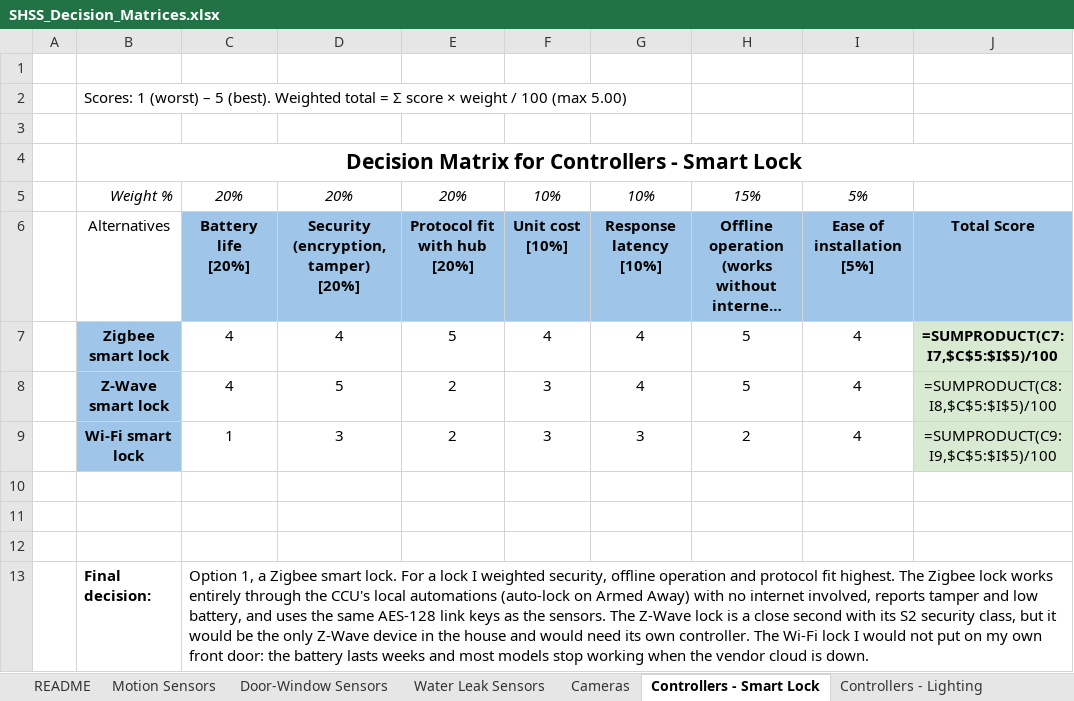
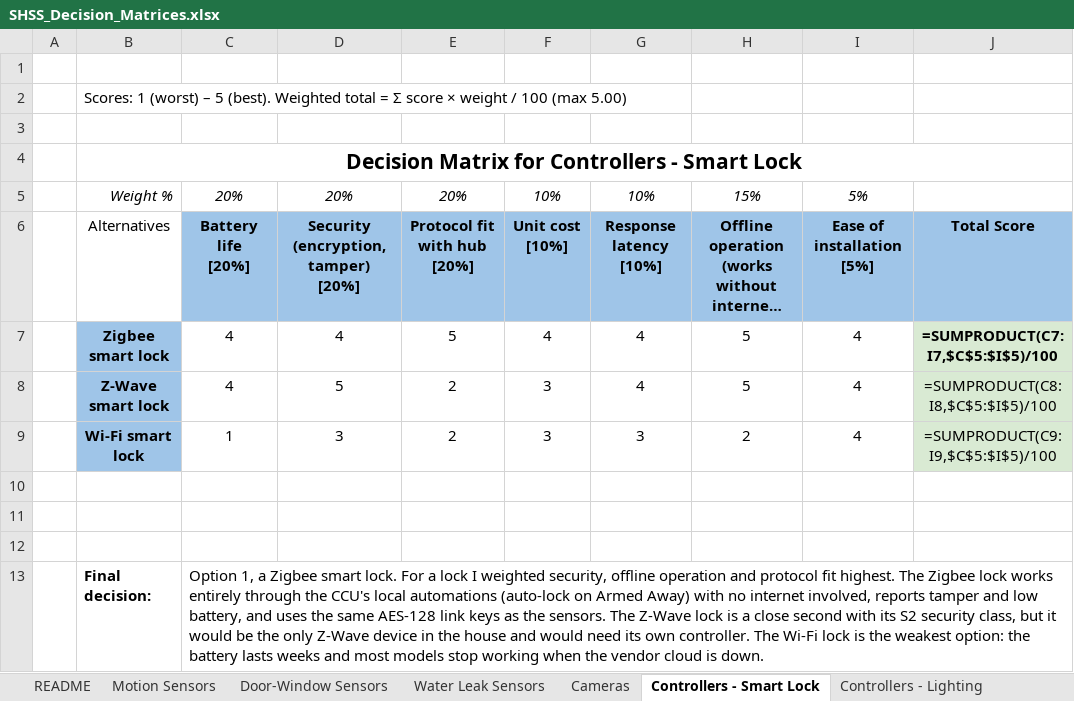
Before and after one commit to amerghazal7/cd13413-systems-engineering-project, an Excel workbook: 04-Decision-Matrix/SHSS_Decision_Matrices.xlsx, sheet Controllers - Smart Lock, drawn as a sheet; long unchanged cells end in …; values as stored, in another font and other column widths than the file's, no borders; formulas without a stored value are shown as written; the diff names each change by its address in the sheet, - before the commit and + after, or states it on an @@ line.

```diff
--- a/04-Decision-Matrix/SHSS_Decision_Matrices.xlsx (sheet Controllers - Smart Lock)
+++ b/04-Decision-Matrix/SHSS_Decision_Matrices.xlsx (sheet Controllers - Smart Lock)
-C13: …Wi-Fi lock I would not put on my own front door: the battery…
+C13: …Wi-Fi lock is the weakest option: the battery…
```
Also changed, not shown: sheet README, sheet Server - Local vs Cloud, 4 other files.
